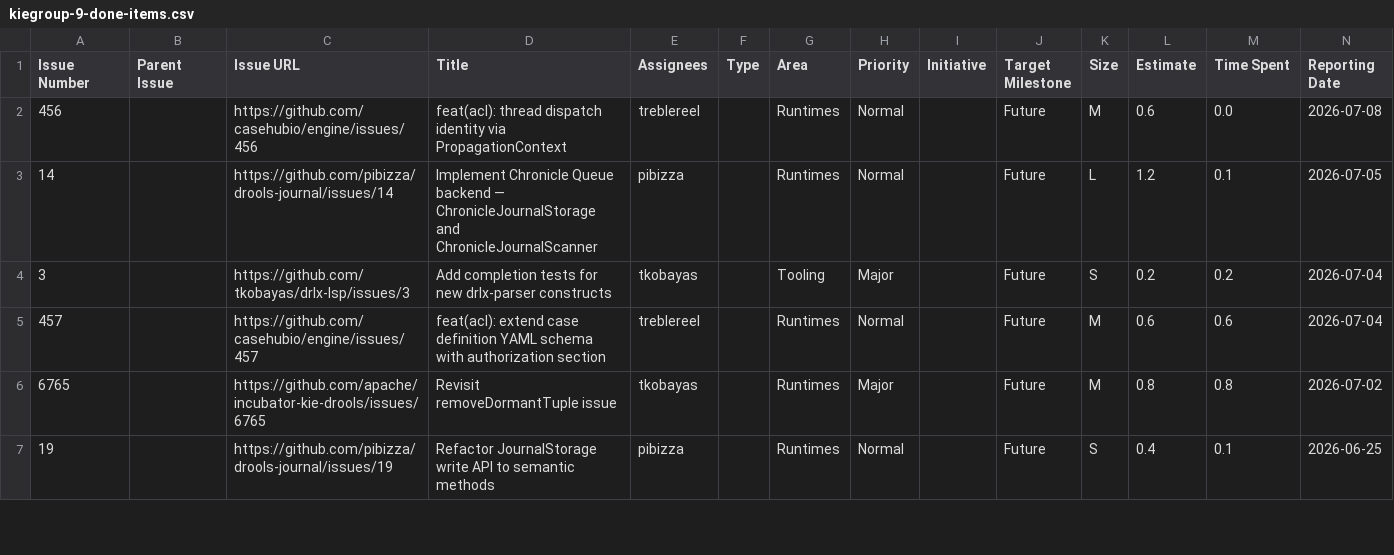
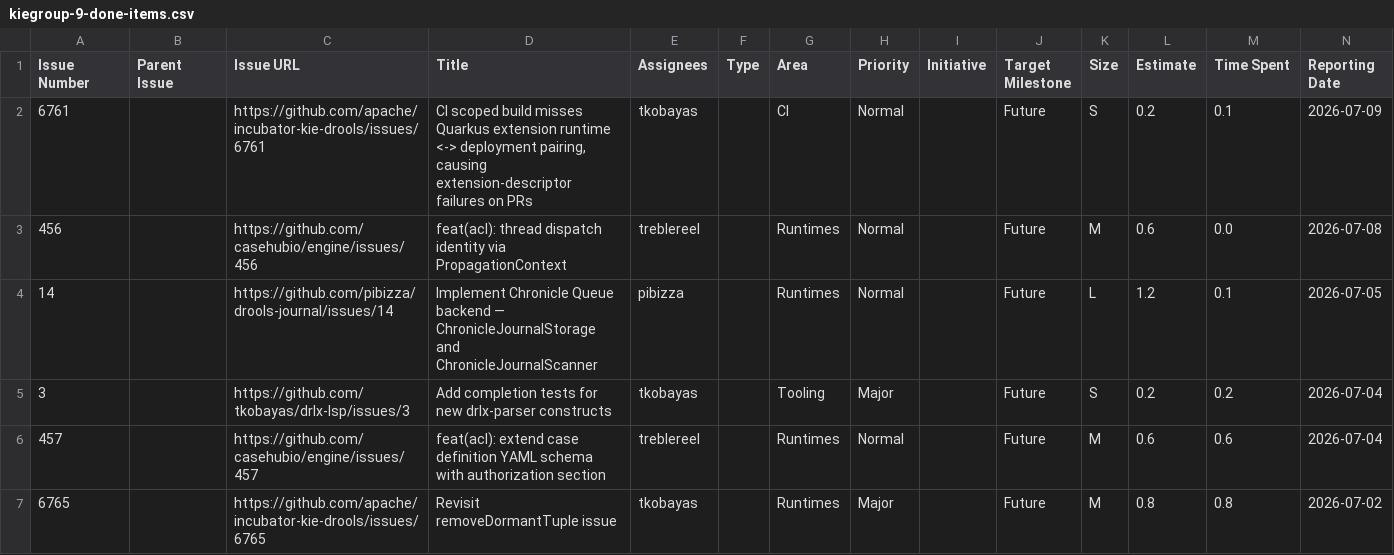
Before and after one commit to kubesmarts/pm-automations, a CSV file: exports/kiegroup-9-done-items.csv, drawn as a sheet; only a part is shown; the shorter side is filled out with more unchanged rows; rows hold the shown columns only; the diff names each change by its address in the sheet, - before the commit and + after, or states it on an @@ line.

```diff
--- a/exports/kiegroup-9-done-items.csv
+++ b/exports/kiegroup-9-done-items.csv
+row 2: 6761 |  | https://github.com/apache/incubator-kie-drools/issues/6761 | CI scoped build misses Quarkus extension runtime <-> deployment pairing, causing extension-descriptor failures on PRs | tkobayas |  | CI | Normal |  | Future | S | 0.2 | 0.1 | 2026-07-09
```
Also changed, not shown: exports/quarkiverse-11-done-items.csv.
